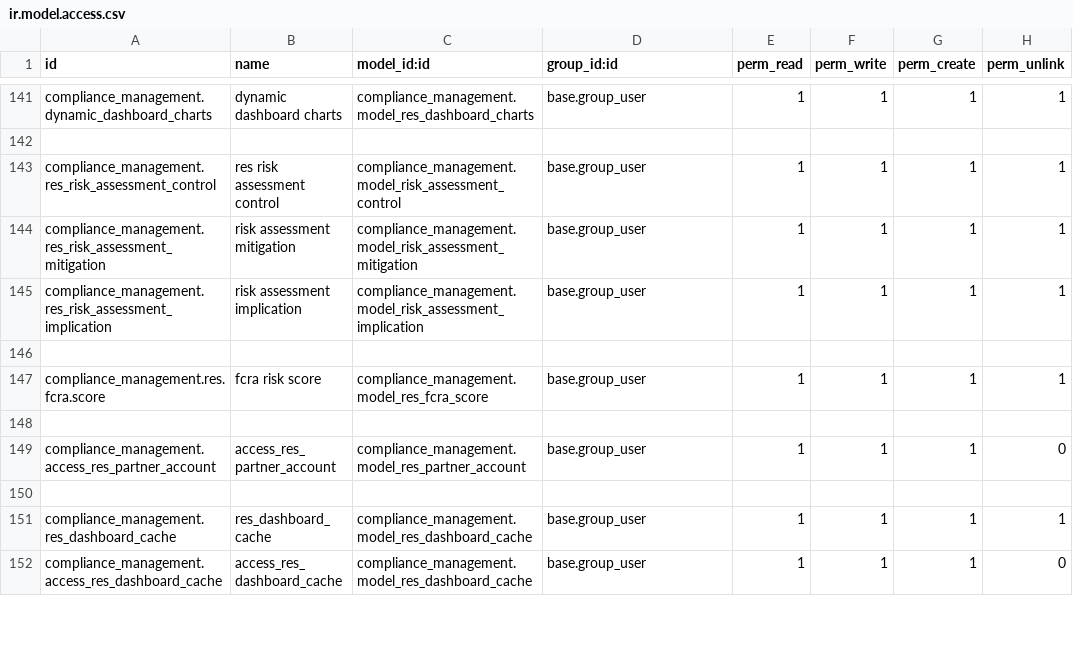
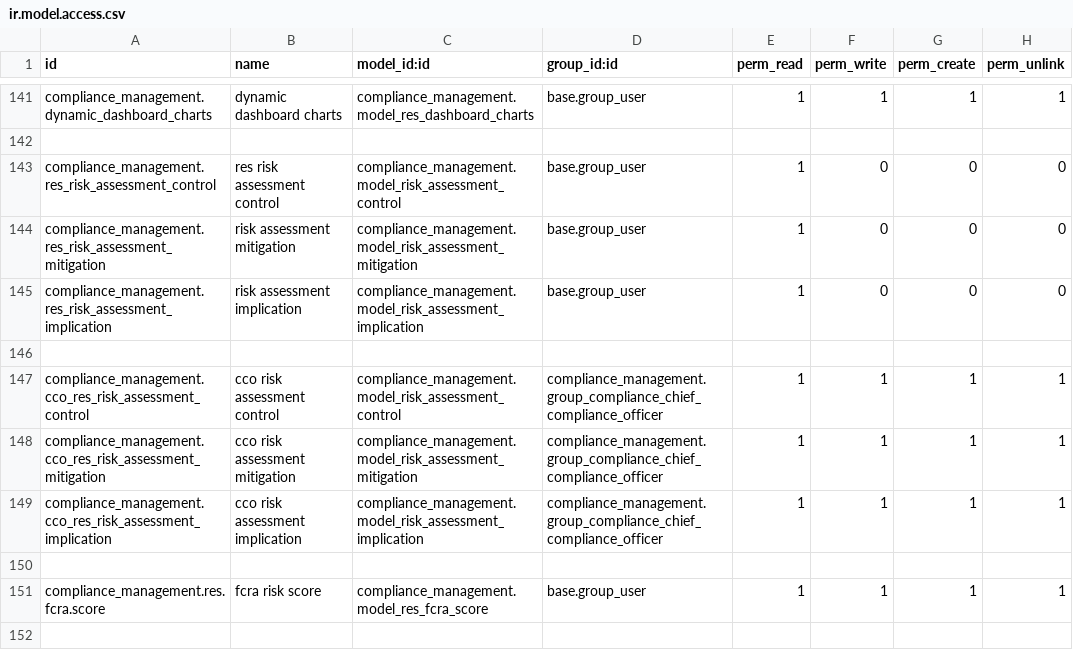
Before and after one commit to novaji-introserve/matrics-app, a CSV file: compliance_management/security/ir.model.access.csv, drawn as a sheet; only a part is shown, gaps mark what is left out; the shorter side is filled out with more unchanged rows.

Commit message:
added audit log to control,mitigation,implication model

```diff
--- a/compliance_management/security/ir.model.access.csv
+++ b/compliance_management/security/ir.model.access.csv
@@ -142,5 +142,9 @@ compliance_management.dynamic_dashboard_charts,dynamic dashboard charts,complian
 
-compliance_management.res_risk_assessment_control,res risk assessment control,compliance_management.model_risk_assessment_control,base.group_user,1,1,1,1
-compliance_management.res_risk_assessment_mitigation,risk assessment mitigation,compliance_management.model_risk_assessment_mitigation,base.group_user,1,1,1,1
-compliance_management.res_risk_assessment_implication,risk assessment implication,compliance_management.model_risk_assessment_implication,base.group_user,1,1,1,1
+compliance_management.res_risk_assessment_control,res risk assessment control,compliance_management.model_risk_assessment_control,base.group_user,1,0,0,0
+compliance_management.res_risk_assessment_mitigation,risk assessment mitigation,compliance_management.model_risk_assessment_mitigation,base.group_user,1,0,0,0
+compliance_management.res_risk_assessment_implication,risk assessment implication,compliance_management.model_risk_assessment_implication,base.group_user,1,0,0,0
+
+compliance_management.cco_res_risk_assessment_control,cco risk assessment control,compliance_management.model_risk_assessment_control,compliance_management.group_compliance_chief_compliance_officer,1,1,1,1
+compliance_management.cco_res_risk_assessment_mitigation,cco risk assessment mitigation,compliance_management.model_risk_assessment_mitigation,compliance_management.group_compliance_chief_compliance_officer,1,1,1,1
+compliance_management.cco_res_risk_assessment_implication,cco risk assessment implication,compliance_management.model_risk_assessment_implication,compliance_management.group_compliance_chief_compliance_officer,1,1,1,1
 
```
Also changed, not shown: 12 other files.
